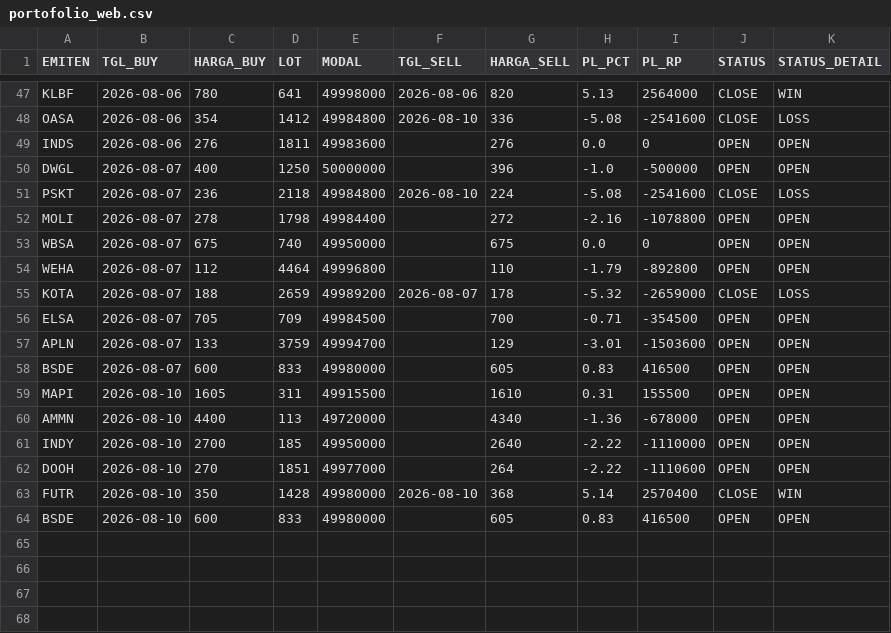
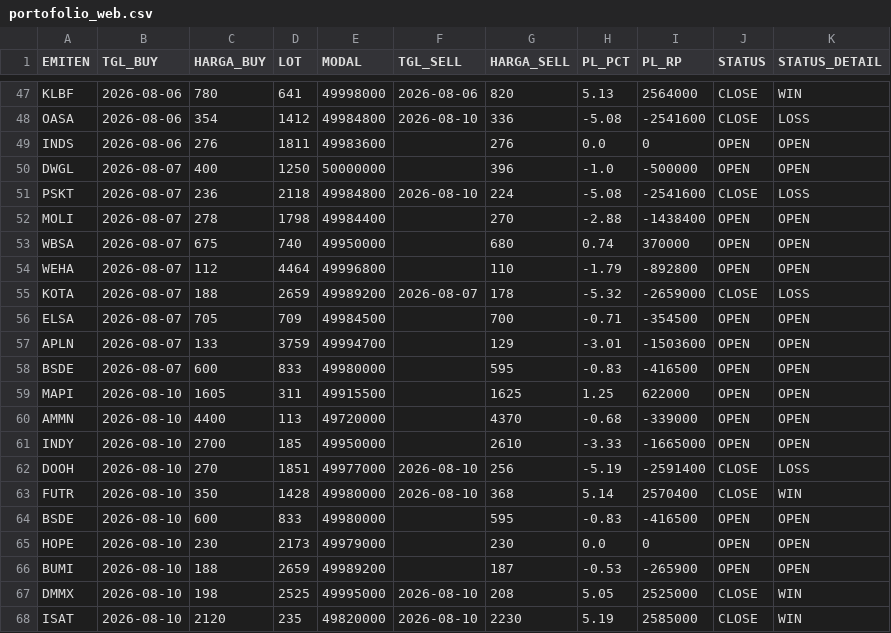
Before and after one commit to illusixTri/dashboard-rla, a CSV file: portofolio_web.csv, drawn as a sheet; only a part is shown, gaps mark what is left out; the diff covers the shown part only.

```diff
--- a/portofolio_web.csv
+++ b/portofolio_web.csv
@@ -51,4 +51,4 @@ DWGL,2026-08-07,400,1250,50000000,,396,-1.0,-500000,OPEN,OPEN
 PSKT,2026-08-07,236,2118,49984800,2026-08-10,224,-5.08,-2541600,CLOSE,LOSS
-MOLI,2026-08-07,278,1798,49984400,,272,-2.16,-1078800,OPEN,OPEN
-WBSA,2026-08-07,675,740,49950000,,675,0.0,0,OPEN,OPEN
+MOLI,2026-08-07,278,1798,49984400,,270,-2.88,-1438400,OPEN,OPEN
+WBSA,2026-08-07,675,740,49950000,,680,0.74,370000,OPEN,OPEN
 WEHA,2026-08-07,112,4464,49996800,,110,-1.79,-892800,OPEN,OPEN
@@ -57,8 +57,12 @@ ELSA,2026-08-07,705,709,49984500,,700,-0.71,-354500,OPEN,OPEN
 APLN,2026-08-07,133,3759,49994700,,129,-3.01,-1503600,OPEN,OPEN
-BSDE,2026-08-07,600,833,49980000,,605,0.83,416500,OPEN,OPEN
-MAPI,2026-08-10,1605,311,49915500,,1610,0.31,155500,OPEN,OPEN
-AMMN,2026-08-10,4400,113,49720000,,4340,-1.36,-678000,OPEN,OPEN
-INDY,2026-08-10,2700,185,49950000,,2640,-2.22,-1110000,OPEN,OPEN
-DOOH,2026-08-10,270,1851,49977000,,264,-2.22,-1110600,OPEN,OPEN
+BSDE,2026-08-07,600,833,49980000,,595,-0.83,-416500,OPEN,OPEN
+MAPI,2026-08-10,1605,311,49915500,,1625,1.25,622000,OPEN,OPEN
+AMMN,2026-08-10,4400,113,49720000,,4370,-0.68,-339000,OPEN,OPEN
+INDY,2026-08-10,2700,185,49950000,,2610,-3.33,-1665000,OPEN,OPEN
+DOOH,2026-08-10,270,1851,49977000,2026-08-10,256,-5.19,-2591400,CLOSE,LOSS
 FUTR,2026-08-10,350,1428,49980000,2026-08-10,368,5.14,2570400,CLOSE,WIN
-BSDE,2026-08-10,600,833,49980000,,605,0.83,416500,OPEN,OPEN
+BSDE,2026-08-10,600,833,49980000,,595,-0.83,-416500,OPEN,OPEN
+HOPE,2026-08-10,230,2173,49979000,,230,0.0,0,OPEN,OPEN
+BUMI,2026-08-10,188,2659,49989200,,187,-0.53,-265900,OPEN,OPEN
+DMMX,2026-08-10,198,2525,49995000,2026-08-10,208,5.05,2525000,CLOSE,WIN
+ISAT,2026-08-10,2120,235,49820000,2026-08-10,2230,5.19,2585000,CLOSE,WIN
```
Also changed, not shown: 36 edited cells elsewhere in this file, V2openclose.csv.
